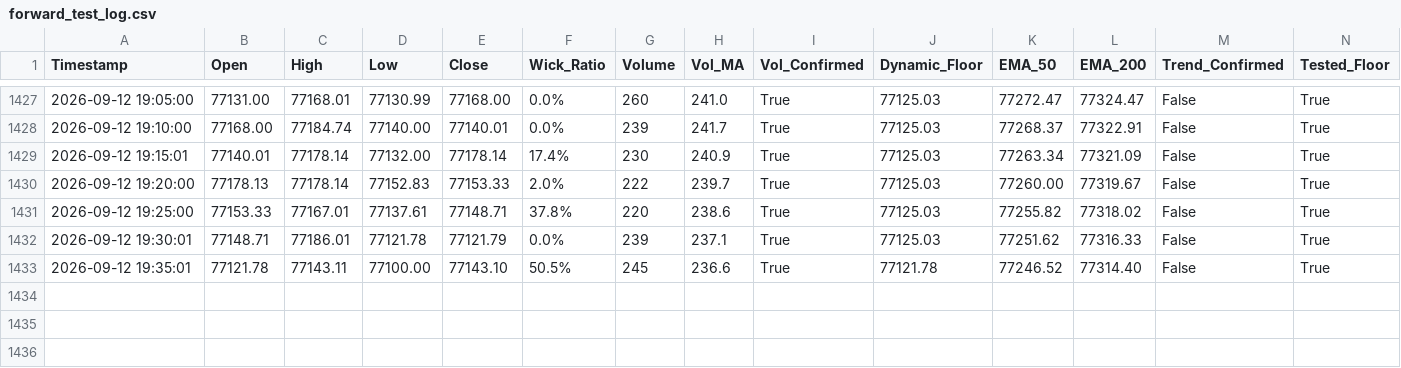
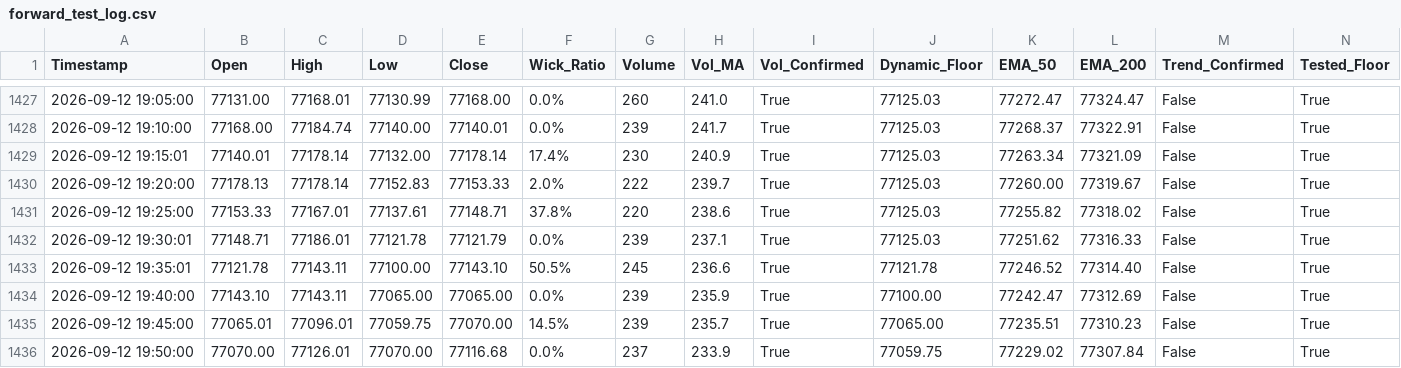
Before and after one commit to shashidaren/bitcoin-trading-bot, a CSV file: forward_test_log.csv, drawn as a sheet; only a part is shown, gaps mark what is left out; rows hold the shown columns only; the diff names each change by its address in the sheet, - before the commit and + after, or states it on an @@ line.

Commit message:
data collection 245

```diff
--- a/forward_test_log.csv
+++ b/forward_test_log.csv
+row 1434: 2026-09-12 19:40:00 | 77143.10 | 77143.11 | 77065.00 | 77065.00 | 0.0% | 239 | 235.9 | True | 77100.00 | 77242.47 | 77312.69 | False | True
+row 1435: 2026-09-12 19:45:00 | 77065.01 | 77096.01 | 77059.75 | 77070.00 | 14.5% | 239 | 235.7 | True | 77065.00 | 77235.51 | 77310.23 | False | True
+row 1436: 2026-09-12 19:50:00 | 77070.00 | 77126.01 | 77070.00 | 77116.68 | 0.0% | 237 | 233.9 | True | 77059.75 | 77229.02 | 77307.84 | False | True
```
Also changed, not shown: skipped_trades.csv, 1 other file.
